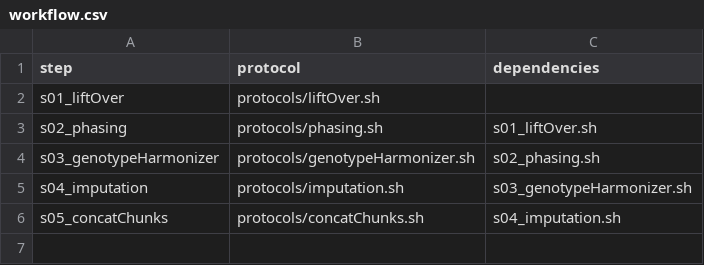
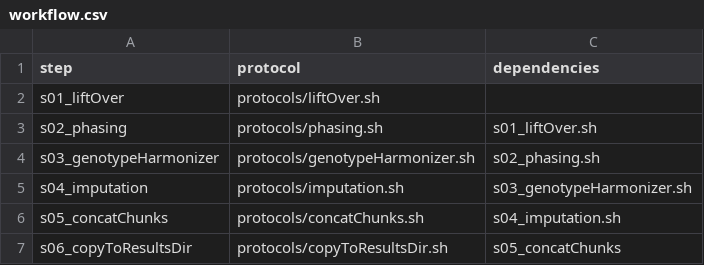
Before and after one commit to molgenis/Imputation, a CSV file: workflow.csv, drawn as a sheet; the diff names each change by its address in the sheet, - before the commit and + after, or states it on an @@ line.

```diff
--- a/workflow.csv
+++ b/workflow.csv
+row 7: s06_copyToResultsDir | protocols/copyToResultsDir.sh | s05_concatChunks
```
Also changed, not shown: chunks_b37.csv, parameters.csv, 2 other files.
